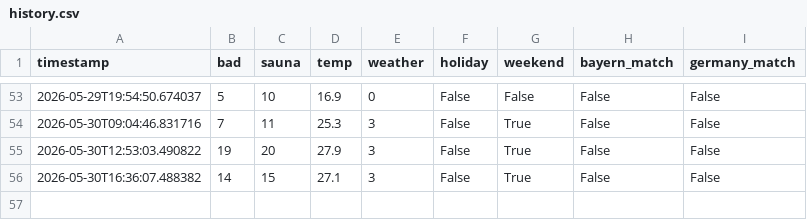
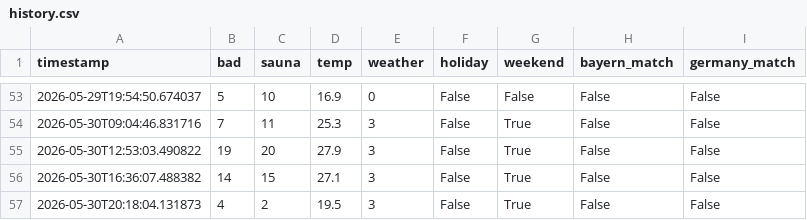
Before and after one commit to kilianmannl-cloud/therme-tracker, a CSV file: data/history.csv, drawn as a sheet; only a part is shown, gaps mark what is left out.

```diff
--- a/data/history.csv
+++ b/data/history.csv
@@ -56 +56,2 @@ timestamp,bad,sauna,temp,weather,holiday,weekend,bayern_match,germany_match
 2026-05-30T16:36:07.488382,14,15,27.1,3,False,True,False,False
+2026-05-30T20:18:04.131873,4,2,19.5,3,False,True,False,False
```
Also changed, not shown: docs/history.csv, 1 other file.
